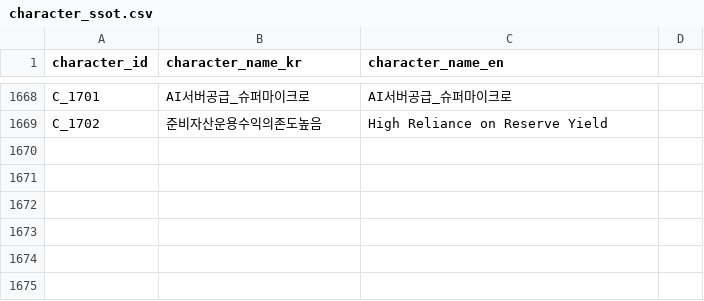
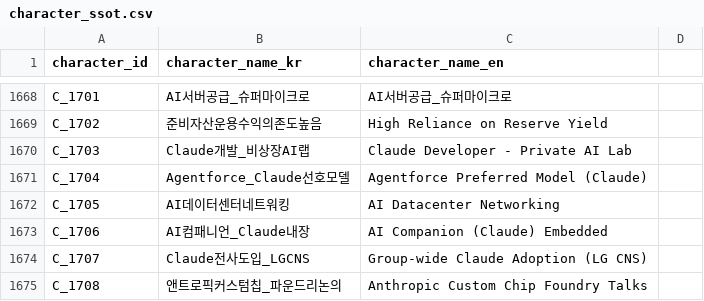
Before and after one commit to kang0302/moneytree-web, a CSV file: public/data/ssot/character_ssot.csv, drawn as a sheet; only a part is shown, gaps mark what is left out.

```diff
--- a/public/data/ssot/character_ssot.csv
+++ b/public/data/ssot/character_ssot.csv
@@ -1669 +1669,7 @@ C_1701,AI서버공급_슈퍼마이크로,AI서버공급_슈퍼마이크로
 C_1702,준비자산운용수익의존도높음,High Reliance on Reserve Yield
+C_1703,Claude개발_비상장AI랩,Claude Developer - Private AI Lab
+C_1704,Agentforce_Claude선호모델,Agentforce Preferred Model (Claude)
+C_1705,AI데이터센터네트워킹,AI Datacenter Networking
+C_1706,AI컴패니언_Claude내장,AI Companion (Claude) Embedded
+C_1707,Claude전사도입_LGCNS,Group-wide Claude Adoption (LG CNS)
+C_1708,앤트로픽커스텀칩_파운드리논의,Anthropic Custom Chip Foundry Talks
```
Also changed, not shown: 2 other files.
